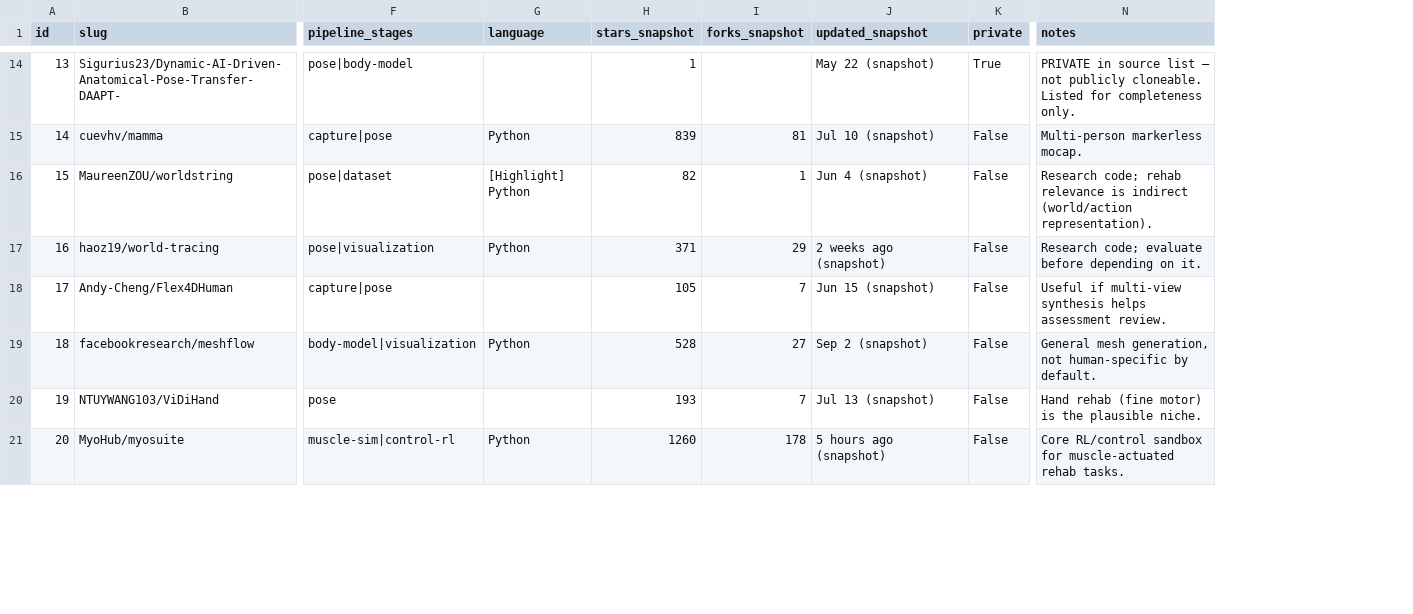
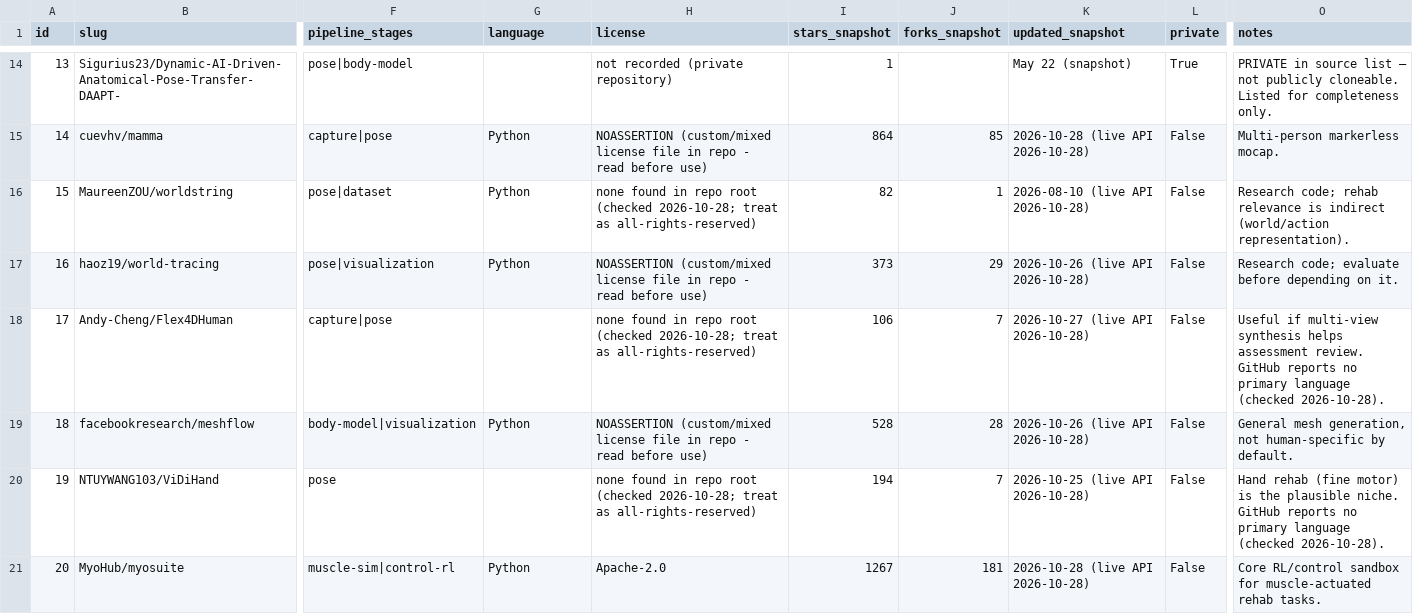
Before and after one commit to HarmannBitte/rehab-agent, a CSV file: catalog/repos.csv, drawn as a sheet; only a part is shown, gaps mark what is left out; addresses are those after the commit; the diff covers the shown part only; the diff names each change by its address in the sheet, - before the commit and + after, or states it on an @@ line.

Commit message:
Document all repos properly: licenses, refreshed metadata, enforced documentation standard

```diff
--- a/catalog/repos.csv
+++ b/catalog/repos.csv
+column H (license), rows 14-21: not recorded (private repository) | NOASSERTION (custom/mixed license file in repo - read before use) | none found in repo root (checked 2026-10-28; treat as all-rights-reserved) | NOASSERTION (custom/mixed license file in repo - read before use) | none found in repo root (checked 2026-10-28; treat as all-rights-reserved) | NOASSERTION (custom/mixed license file in repo - read before use) | none found in repo root (checked 2026-10-28; treat as all-rights-reserved) | Apache-2.0
-I15 (stars_snapshot): 839
+I15 (stars_snapshot): 864
-J15 (forks_snapshot): 81
+J15 (forks_snapshot): 85
-K15 (updated_snapshot): Jul 10 (snapshot)
+K15 (updated_snapshot): 2026-10-28 (live API 2026-10-28)
-G16 (language): [Highlight] Python
+G16 (language): Python
-K16 (updated_snapshot): Jun 4 (snapshot)
+K16 (updated_snapshot): 2026-08-10 (live API 2026-10-28)
-I17 (stars_snapshot): 371
+I17 (stars_snapshot): 373
-K17 (updated_snapshot): 2 weeks ago (snapshot)
+K17 (updated_snapshot): 2026-10-26 (live API 2026-10-28)
-I18 (stars_snapshot): 105
+I18 (stars_snapshot): 106
-K18 (updated_snapshot): Jun 15 (snapshot)
+K18 (updated_snapshot): 2026-10-27 (live API 2026-10-28)
-O18 (notes): …assessment review.
+O18 (notes): …assessment review. GitHub reports no primary language (checked 2026-10-28).
-J19 (forks_snapshot): 27
+J19 (forks_snapshot): 28
-K19 (updated_snapshot): Sep 2 (snapshot)
+K19 (updated_snapshot): 2026-10-26 (live API 2026-10-28)
-I20 (stars_snapshot): 193
+I20 (stars_snapshot): 194
-K20 (updated_snapshot): Jul 13 (snapshot)
+K20 (updated_snapshot): 2026-10-25 (live API 2026-10-28)
-O20 (notes): …plausible niche.
+O20 (notes): …plausible niche. GitHub reports no primary language (checked 2026-10-28).
-I21 (stars_snapshot): 1260
+I21 (stars_snapshot): 1267
-J21 (forks_snapshot): 178
+J21 (forks_snapshot): 181
-K21 (updated_snapshot): 5 hours ago (snapshot)
+K21 (updated_snapshot): 2026-10-28 (live API 2026-10-28)
```
Also changed, not shown: 108 edited cells elsewhere in this file, 10 other files.
